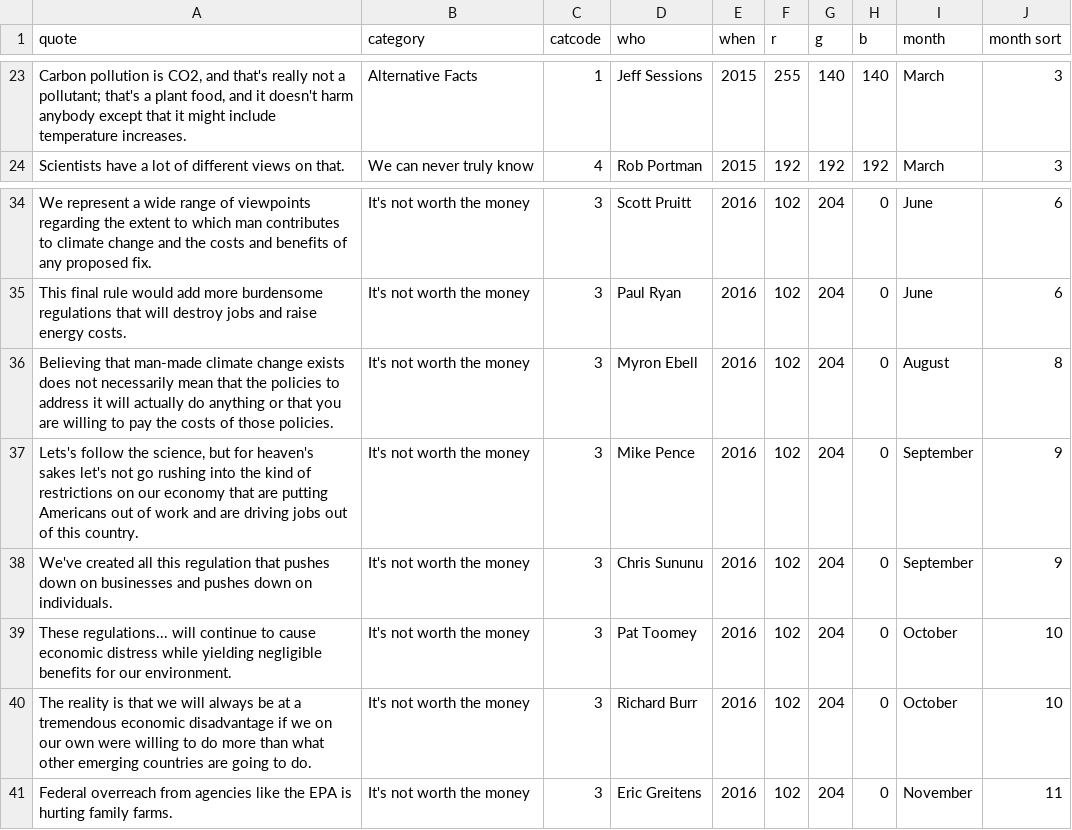
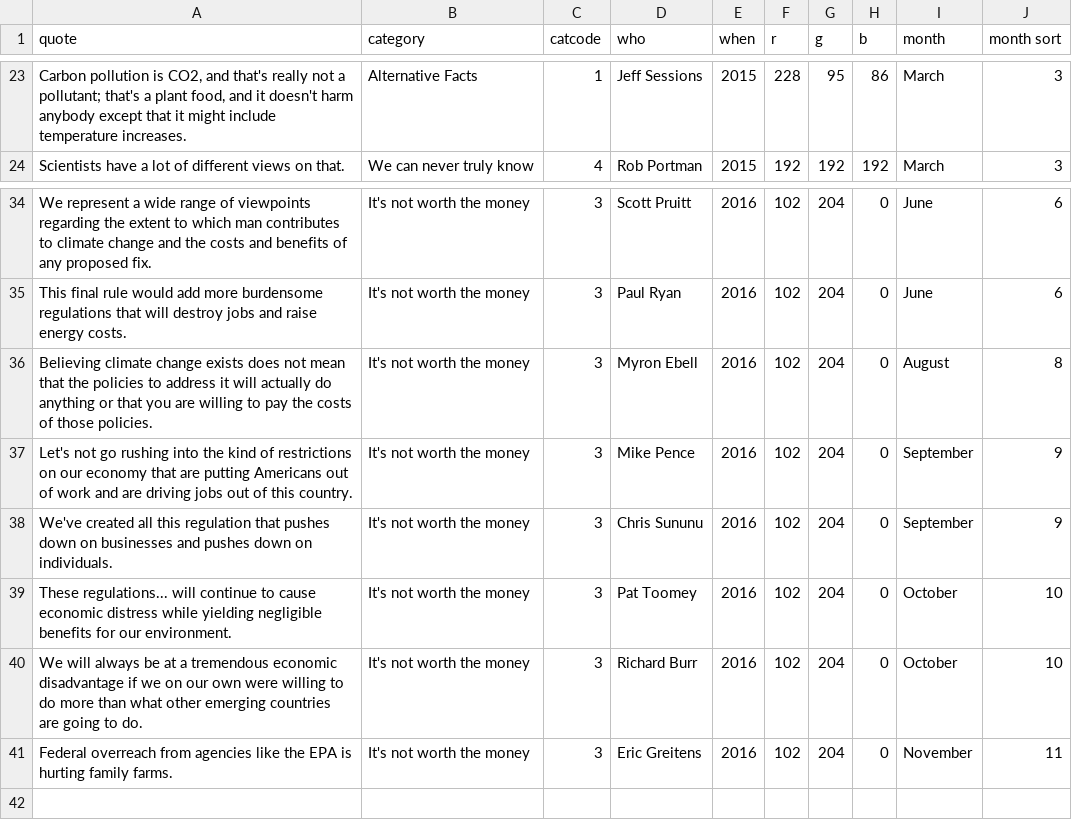
Before and after one commit to mbcarradine/mbcarradine.github.io, a CSV file: Qualitative/climatequotes/denial.csv, drawn as a sheet; only a part is shown, gaps mark what is left out; the diff covers the shown part only; the diff names each change by its address in the sheet, - before the commit and + after, or states it on an @@ line.

```diff
--- a/Qualitative/climatequotes/denial.csv
+++ b/Qualitative/climatequotes/denial.csv
-F23 (r): 255
+F23 (r): 228
-G23 (g): 140
+G23 (g): 95
-H23 (b): 140
+H23 (b): 86
-A36 (quote): Believing that man-made climate change exists does not necessarily mean that…
+A36 (quote): Believing climate change exists does not mean that…
-A37 (quote): Lets's follow the science, but for heaven's sakes let's not go…
+A37 (quote): Let's not go…
-A40 (quote): The reality is that we will always…
+A40 (quote): We will always…
```
Also changed, not shown: 46 edited cells elsewhere in this file, Qualitative/climatequotesv2/denial.csv, 5 other files.
